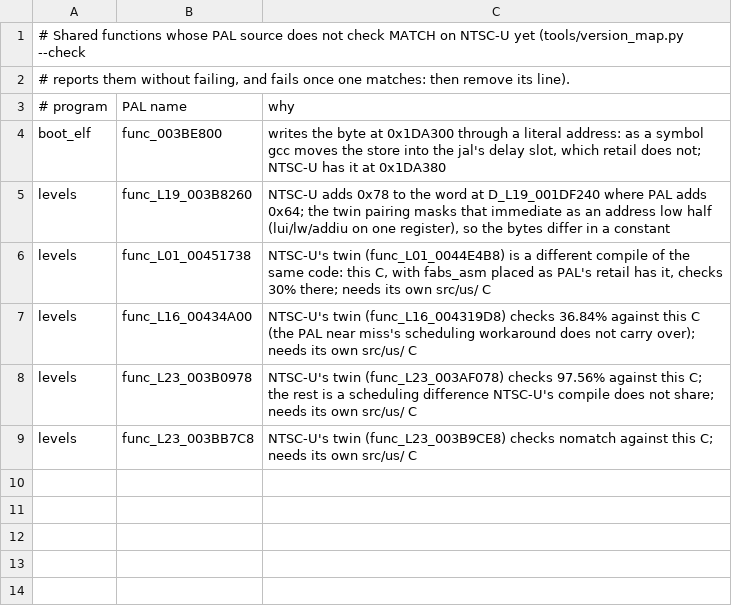
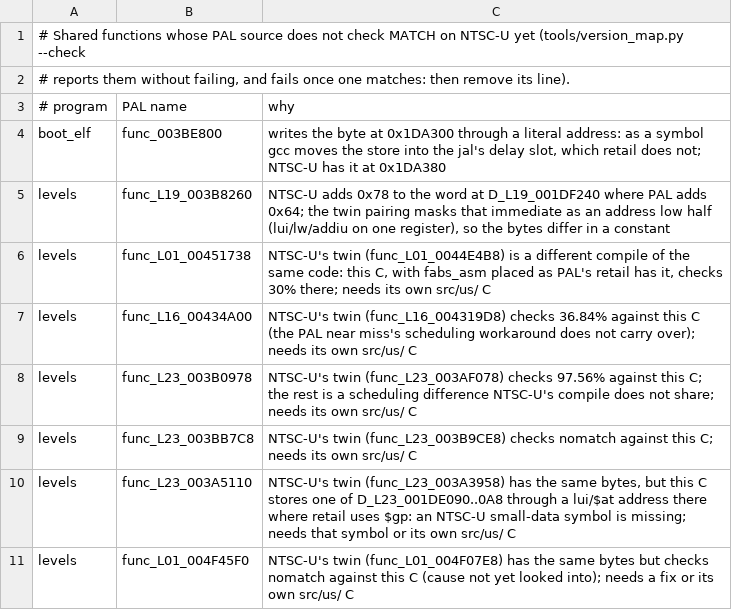
Before and after one commit to OpenRAC/rac3-decomp, a TSV file: config/us/exceptions.tsv, drawn as a sheet.

Commit message:
chore(us): list two merged functions whose PAL C does not check on NTSC-U yet
func_L23_003A5110 (#83) and func_L01_004F45F0 (#77) are final on PAL; their NTSC-U twins have the same bytes but the C does not check MATCH there, so they wait in config/us/exceptions.tsv like the others.

```diff
--- a/config/us/exceptions.tsv
+++ b/config/us/exceptions.tsv
@@ -9 +9,3 @@ levels	func_L23_003B0978	NTSC-U's twin (func_L23_003AF078) checks 97.56% against
 levels	func_L23_003BB7C8	NTSC-U's twin (func_L23_003B9CE8) checks nomatch against this C; needs its own src/us/ C
+levels	func_L23_003A5110	NTSC-U's twin (func_L23_003A3958) has the same bytes, but this C stores one of D_L23_001DE090..0A8 through a lui/$at address there where retail uses $gp: an NTSC-U small-data symbol is missing; needs that symbol or its own src/us/ C
+levels	func_L01_004F45F0	NTSC-U's twin (func_L01_004F07E8) has the same bytes but checks nomatch against this C (cause not yet looked into); needs a fix or its own src/us/ C
```
